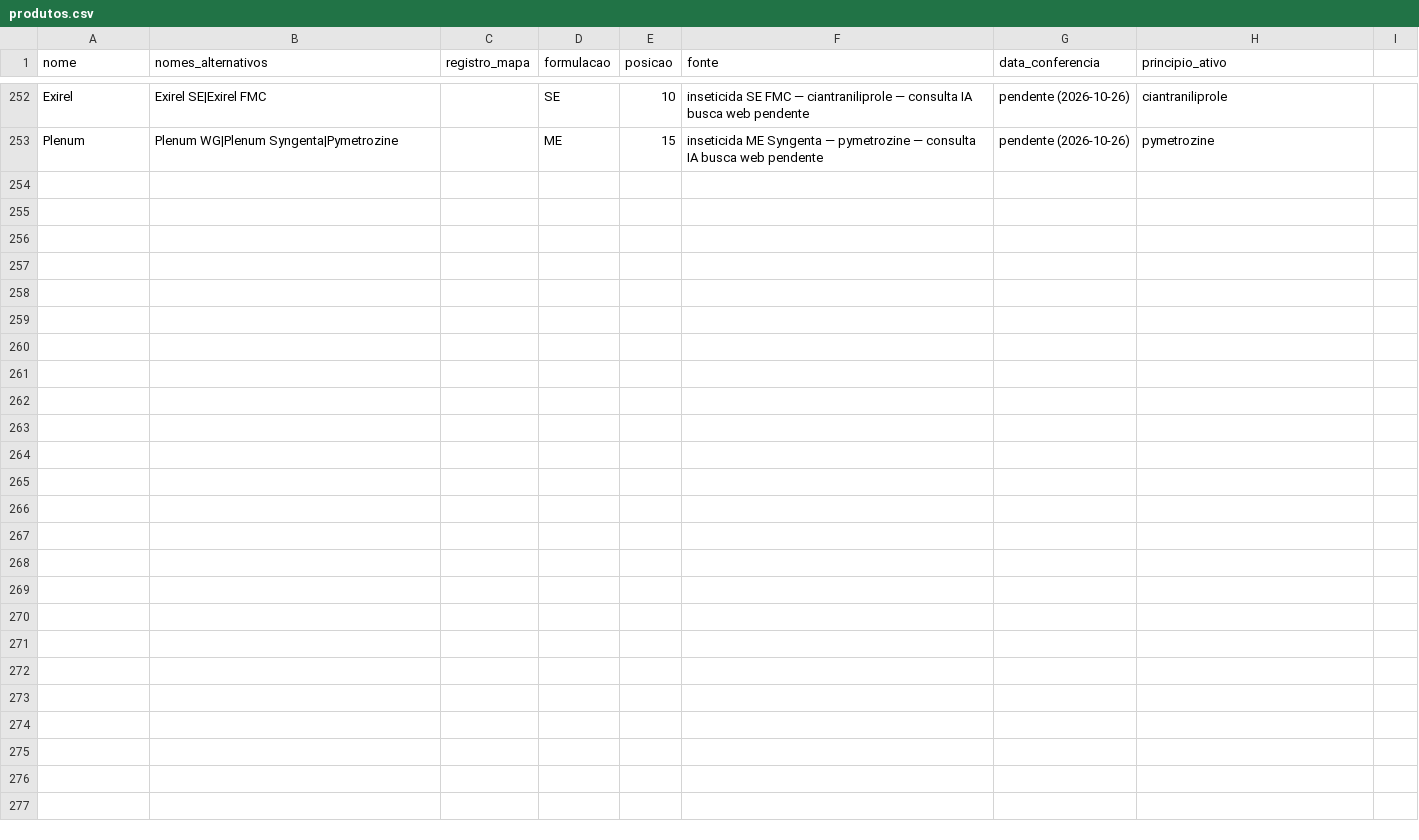
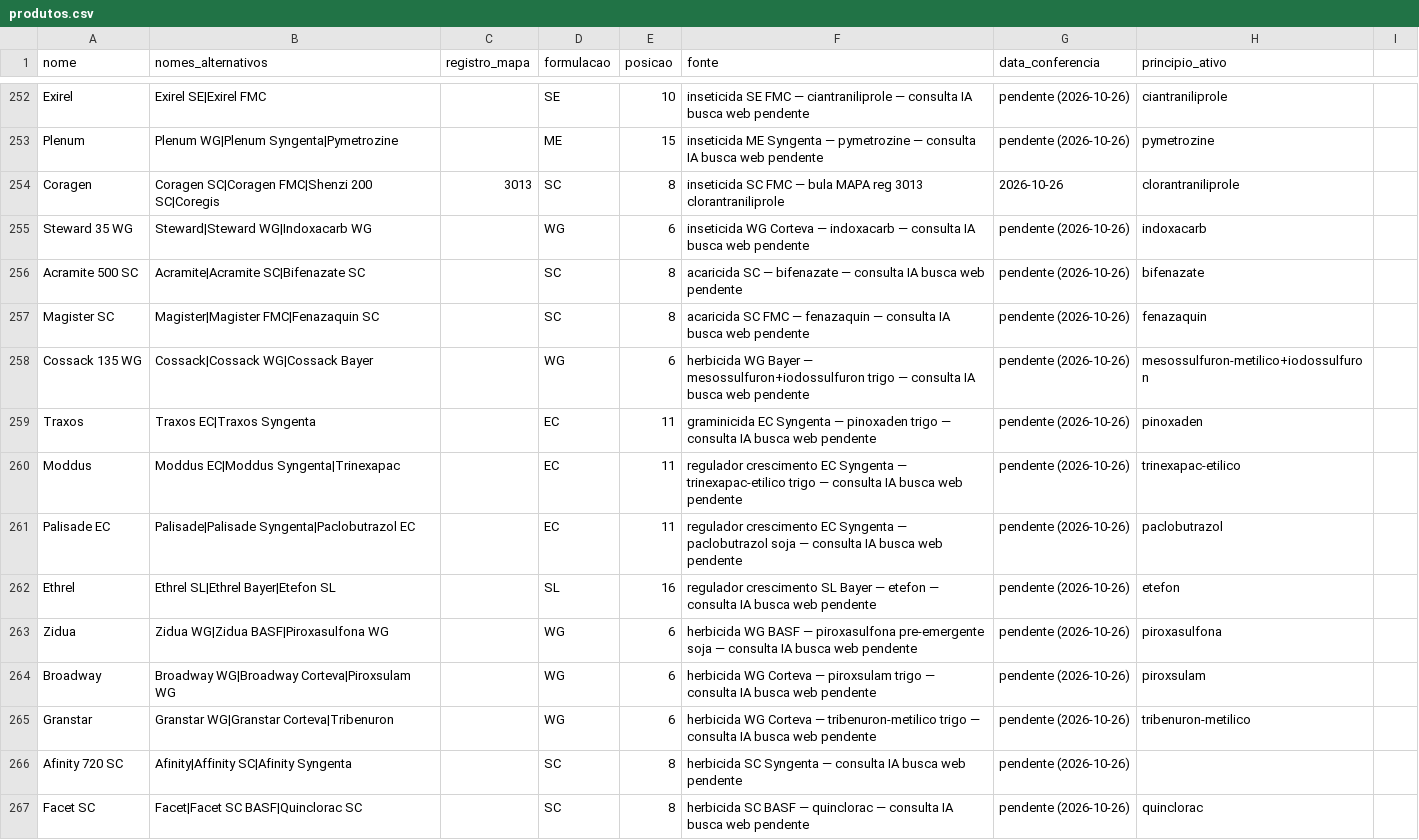
Before and after one commit to eduardopulveragro-bit/MisturaCaldas, a CSV file: data/produtos.csv, drawn as a sheet; only a part is shown, gaps mark what is left out.

```diff
--- a/data/produtos.csv
+++ b/data/produtos.csv
@@ -253 +253,15 @@ Exirel,Exirel SE|Exirel FMC,,SE,10,inseticida SE FMC — ciantraniliprole — co
 Plenum,Plenum WG|Plenum Syngenta|Pymetrozine,,ME,15,inseticida ME Syngenta — pymetrozine — consulta IA busca web pendente,pendente (2026-10-26),pymetrozine
+Coragen,Coragen SC|Coragen FMC|Shenzi 200 SC|Coregis,3013,SC,8,inseticida SC FMC — bula MAPA reg 3013 clorantraniliprole,2026-10-26,clorantraniliprole
+Steward 35 WG,Steward|Steward WG|Indoxacarb WG,,WG,6,inseticida WG Corteva — indoxacarb — consulta IA busca web pendente,pendente (2026-10-26),indoxacarb
+Acramite 500 SC,Acramite|Acramite SC|Bifenazate SC,,SC,8,acaricida SC — bifenazate — consulta IA busca web pendente,pendente (2026-10-26),bifenazate
+Magister SC,Magister|Magister FMC|Fenazaquin SC,,SC,8,acaricida SC FMC — fenazaquin — consulta IA busca web pendente,pendente (2026-10-26),fenazaquin
+Cossack 135 WG,Cossack|Cossack WG|Cossack Bayer,,WG,6,herbicida WG Bayer — mesossulfuron+iodossulfuron trigo — consulta IA busca web pendente,pendente (2026-10-26),mesossulfuron-metilico+iodossulfuron
+Traxos,Traxos EC|Traxos Syngenta,,EC,11,graminicida EC Syngenta — pinoxaden trigo — consulta IA busca web pendente,pendente (2026-10-26),pinoxaden
+Moddus,Moddus EC|Moddus Syngenta|Trinexapac,,EC,11,regulador crescimento EC Syngenta — trinexapac-etilico trigo — consulta IA busca web pendente,pendente (2026-10-26),trinexapac-etilico
+Palisade EC,Palisade|Palisade Syngenta|Paclobutrazol EC,,EC,11,regulador crescimento EC Syngenta — paclobutrazol soja — consulta IA busca web pendente,pendente (2026-10-26),paclobutrazol
+Ethrel,Ethrel SL|Ethrel Bayer|Etefon SL,,SL,16,regulador crescimento SL Bayer — etefon — consulta IA busca web pendente,pendente (2026-10-26),etefon
+Zidua,Zidua WG|Zidua BASF|Piroxasulfona WG,,WG,6,herbicida WG BASF — piroxasulfona pre-emergente soja — consulta IA busca web pendente,pendente (2026-10-26),piroxasulfona
+Broadway,Broadway WG|Broadway Corteva|Piroxsulam WG,,WG,6,herbicida WG Corteva — piroxsulam trigo — consulta IA busca web pendente,pendente (2026-10-26),piroxsulam
+Granstar,Granstar WG|Granstar Corteva|Tribenuron,,WG,6,herbicida WG Corteva — tribenuron-metilico trigo — consulta IA busca web pendente,pendente (2026-10-26),tribenuron-metilico
+Afinity 720 SC,Afinity|Affinity SC|Afinity Syngenta,,SC,8,herbicida SC Syngenta — consulta IA busca web pendente,pendente (2026-10-26),
+Facet SC,Facet|Facet SC BASF|Quinclorac SC,,SC,8,herbicida SC BASF — quinclorac — consulta IA busca web pendente,pendente (2026-10-26),quinclorac
```
